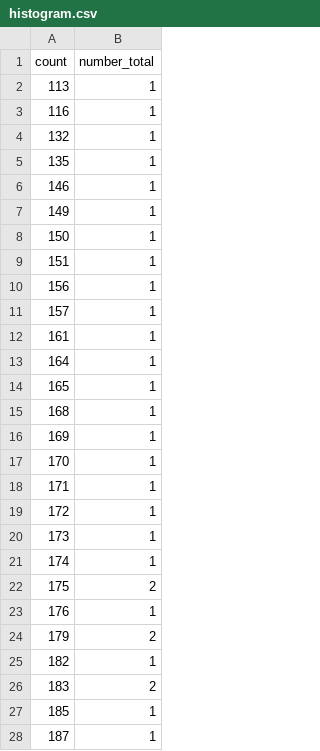
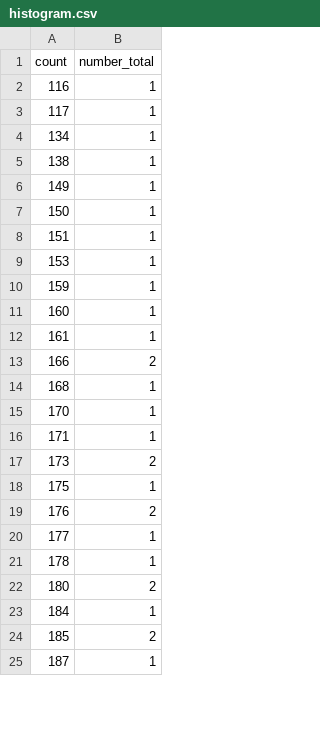
Before and after one commit to kina2711/vn-lottery-xsmb, a CSV file: data/reports/histogram.csv, drawn as a sheet; only a part is shown; the diff covers the shown part only.

```diff
--- a/data/reports/histogram.csv
+++ b/data/reports/histogram.csv
@@ -1,7 +1,6 @@
 count,number_total
-113,1
 116,1
-132,1
-135,1
-146,1
+117,1
+134,1
+138,1
 149,1
@@ -9,20 +8,18 @@ count,number_total
 151,1
-156,1
-157,1
+153,1
+159,1
+160,1
 161,1
-164,1
-165,1
+166,2
 168,1
-169,1
 170,1
 171,1
-172,1
-173,1
-174,1
-175,2
-176,1
-179,2
-182,1
-183,2
-185,1
+173,2
+175,1
+176,2
+177,1
+178,1
+180,2
+184,1
+185,2
 187,1
```
Also changed, not shown: 12 added rows, 6 removed rows and 30 edited cells elsewhere in this file, data/processed/draws.csv, data/reports/heatmap.csv, 10 other files.
